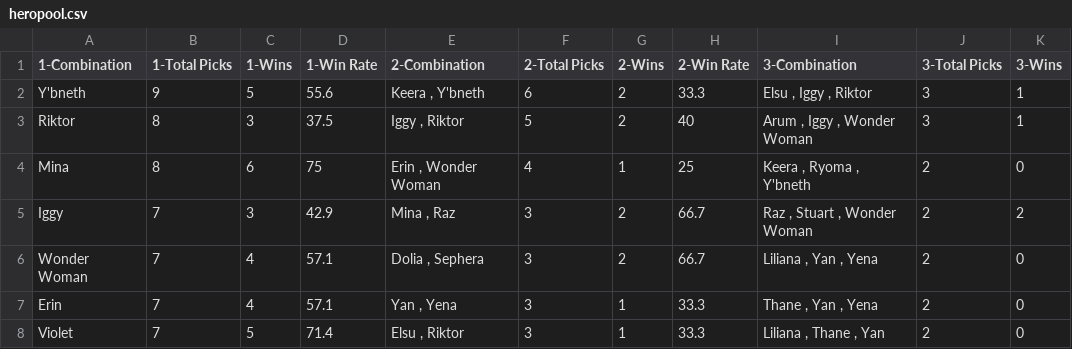
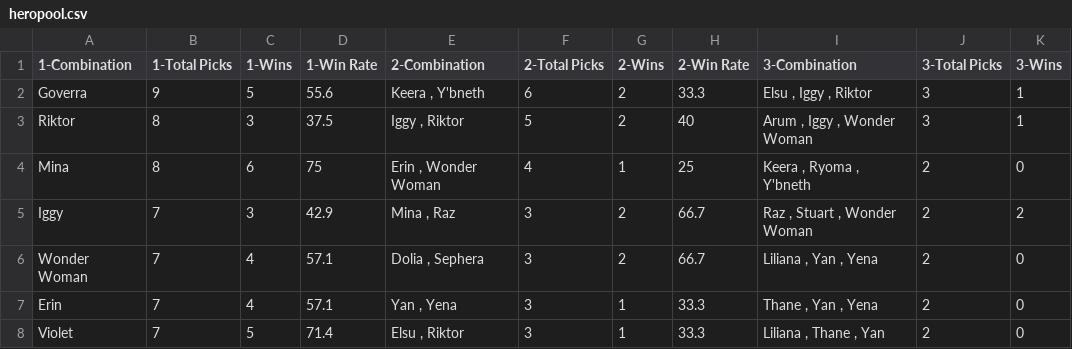
Before and after one commit to yongava/tonyrovdraft, a CSV file: heropool.csv, drawn as a sheet; only a part is shown; the diff names each change by its address in the sheet, - before the commit and + after, or states it on an @@ line.

Commit message:
Update heropool.csv

```diff
--- a/heropool.csv
+++ b/heropool.csv
-A2 (1-Combination): Y'bneth
+A2 (1-Combination): Goverra
```
